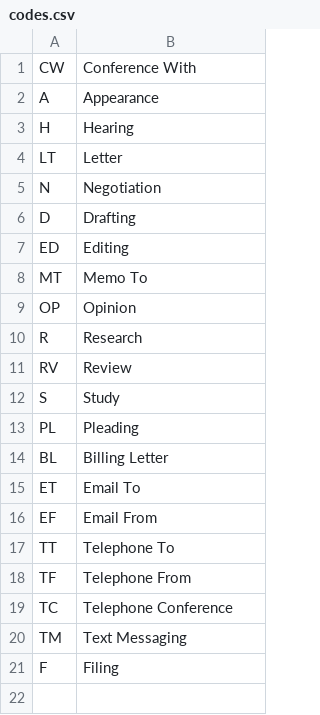
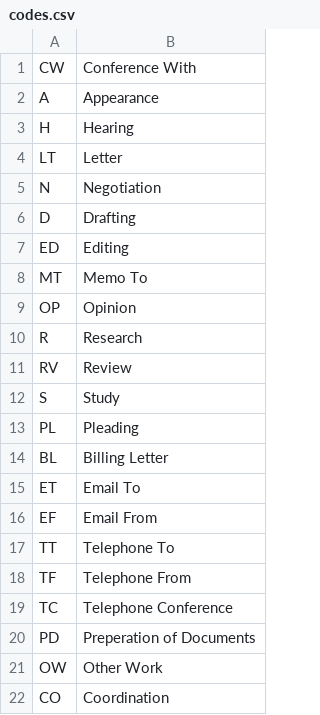
Before and after one commit to Shadrachp/SOFENGG-S19-PURPLE, a CSV file: config/codes.csv, drawn as a sheet; removed rows and columns are numbered as before the commit, all else as after; the diff names each change by its address in the sheet, - before the commit and + after, or states it on an @@ line.

```diff
--- a/config/codes.csv
+++ b/config/codes.csv
-row 20: TM | Text Messaging
-row 21: F | Filing
+row 20: PD | Preperation of Documents
+row 21: OW | Other Work
+row 22: CO | Coordination
```
Also changed, not shown: 51 other files.
